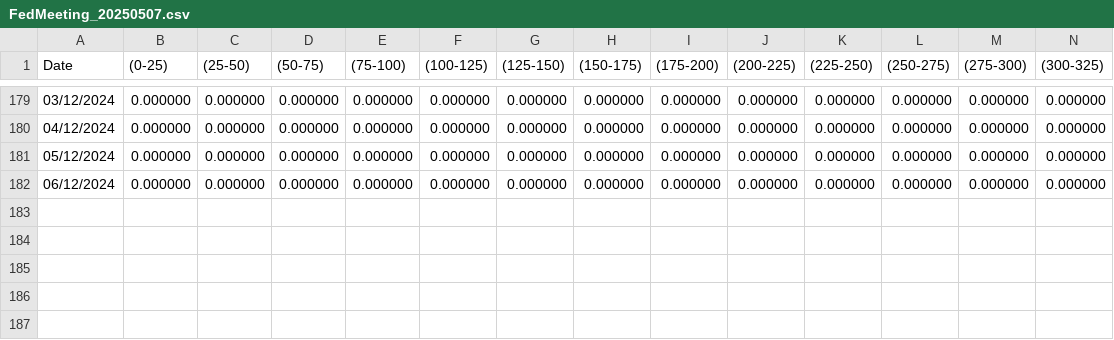
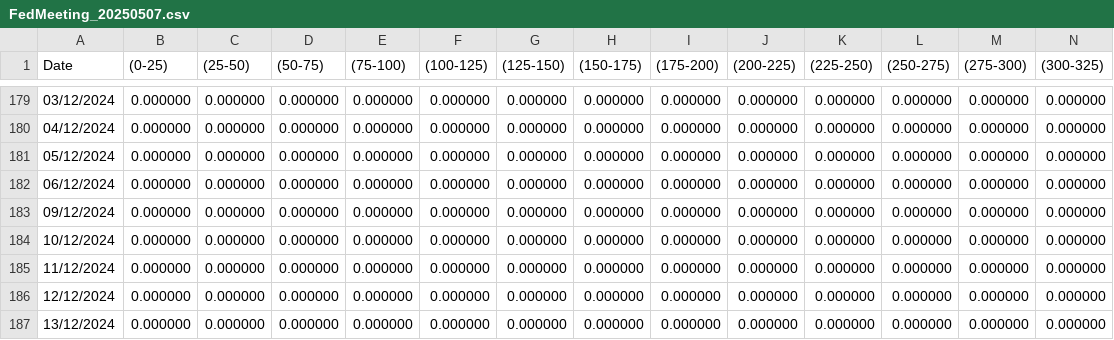
Before and after one commit to FlyingCuteCats/Freetime-Projects, a CSV file: Gold Price Analysis/FFF_Matrix/FedMeeting_20250507.csv, drawn as a sheet; only a part is shown, gaps mark what is left out; rows hold the shown columns only; the diff names each change by its address in the sheet, - before the commit and + after, or states it on an @@ line.

```diff
--- a/Gold Price Analysis/FFF_Matrix/FedMeeting_20250507.csv
+++ b/Gold Price Analysis/FFF_Matrix/FedMeeting_20250507.csv
+row 183: 09/12/2024 | 0.000000 | 0.000000 | 0.000000 | 0.000000 | 0.000000 | 0.000000 | 0.000000 | 0.000000 | 0.000000 | 0.000000 | 0.000000 | 0.000000 | 0.000000
+row 184: 10/12/2024 | 0.000000 | 0.000000 | 0.000000 | 0.000000 | 0.000000 | 0.000000 | 0.000000 | 0.000000 | 0.000000 | 0.000000 | 0.000000 | 0.000000 | 0.000000
+row 185: 11/12/2024 | 0.000000 | 0.000000 | 0.000000 | 0.000000 | 0.000000 | 0.000000 | 0.000000 | 0.000000 | 0.000000 | 0.000000 | 0.000000 | 0.000000 | 0.000000
+row 186: 12/12/2024 | 0.000000 | 0.000000 | 0.000000 | 0.000000 | 0.000000 | 0.000000 | 0.000000 | 0.000000 | 0.000000 | 0.000000 | 0.000000 | 0.000000 | 0.000000
+row 187: 13/12/2024 | 0.000000 | 0.000000 | 0.000000 | 0.000000 | 0.000000 | 0.000000 | 0.000000 | 0.000000 | 0.000000 | 0.000000 | 0.000000 | 0.000000 | 0.000000
```
Also changed, not shown: Gold Price Analysis/FFF_Matrix/FedMeeting_20250618.csv, Gold Price Analysis/FFF_Matrix/FedMeeting_20250730.csv, 7 other files.
